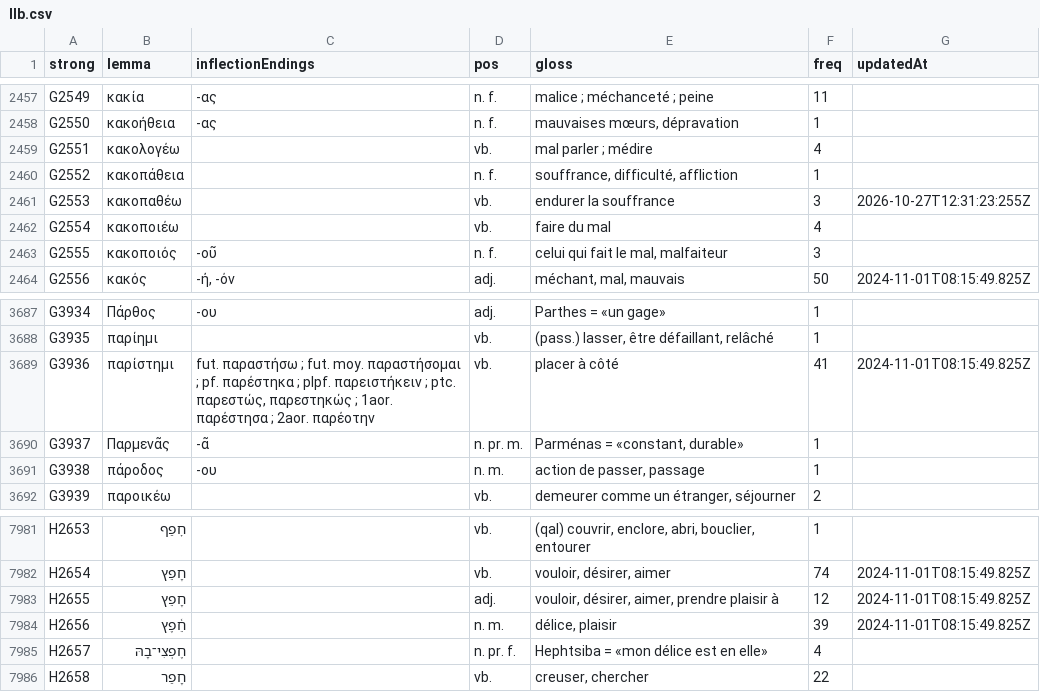
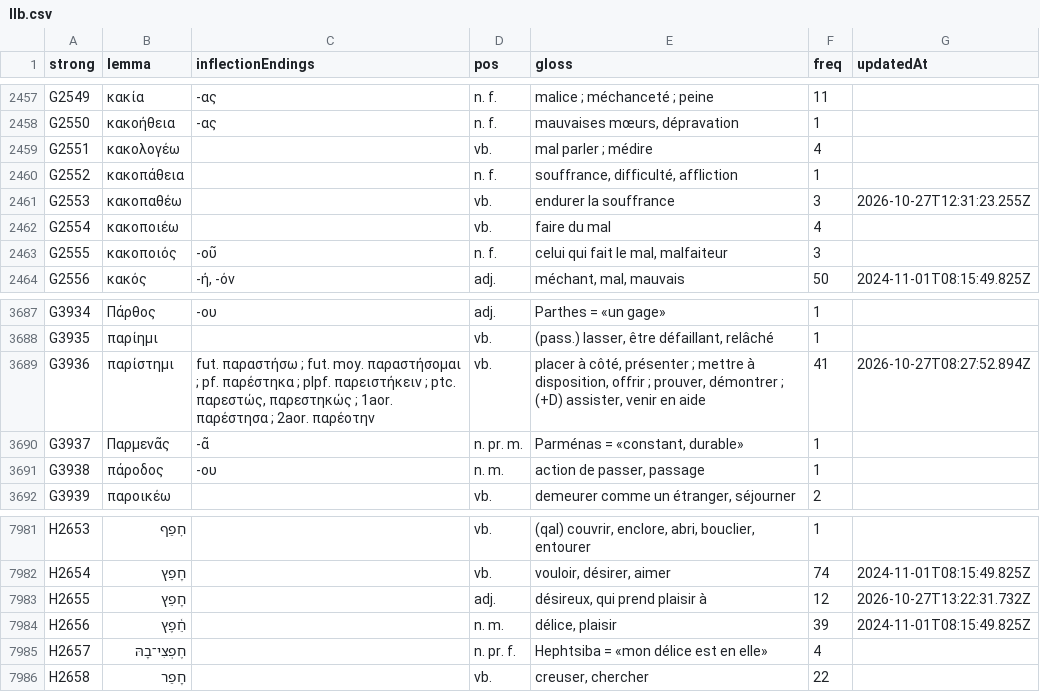
Before and after one commit to zdettwiler/lexique-du-lecteur-biblique, a CSV file: data/llb.csv, drawn as a sheet; only a part is shown, gaps mark what is left out.

Commit message:
llb date correction

```diff
--- a/data/llb.csv
+++ b/data/llb.csv
@@ -2460,3 +2460,3 @@ G2551,κακολογέω,,vb.,mal parler ; médire,4,
 G2552,κακοπάθεια,,n. f.,"souffrance, difficulté, affliction",1,
-G2553,κακοπαθέω,,vb.,endurer la souffrance,3,2026-10-27T12:31:23:255Z
+G2553,κακοπαθέω,,vb.,endurer la souffrance,3,2026-10-27T12:31:23.255Z
 G2554,κακοποιέω,,vb.,faire du mal,4,
@@ -3688,3 +3688,3 @@ G3934,Πάρθος,-ου,adj.,Parthes = «un gage»,1,
 G3935,παρίημι,,vb.,"(pass.) lasser, être défaillant, relâché",1,
-G3936,παρίστημι,"fut. παραστήσω ; fut. moy. παραστήσομαι ; pf. παρέστηκα ; plpf. παρειστήκειν ; ptc. παρεστώς, παρεστηκώς ; 1aor. παρέστησα ; 2aor. παρέοτην",vb.,placer à côté,41,2024-11-01T08:15:49.825Z
+G3936,παρίστημι,"fut. παραστήσω ; fut. moy. παραστήσομαι ; pf. παρέστηκα ; plpf. παρειστήκειν ; ptc. παρεστώς, παρεστηκώς ; 1aor. παρέστησα ; 2aor. παρέοτην",vb.,"placer à côté, présenter ; mettre à disposition, offrir ; prouver, démontrer ; (+D) assister, venir en aide",41,2026-10-27T08:27:52.894Z
 G3937,Παρμενᾶς,-ᾶ,n. pr. m.,"Parménas = «constant, durable»",1,
@@ -7982,3 +7982,3 @@ H2653,חׇפַף,,vb.,"(qal) couvrir, enclore, abri, bouclier, entourer",1,
 H2654,חָפֵץ,,vb.,"vouloir, désirer, aimer",74,2024-11-01T08:15:49.825Z
-H2655,חָפֵץ,,adj.,"vouloir, désirer, aimer, prendre plaisir à",12,2024-11-01T08:15:49.825Z
+H2655,חָפֵץ,,adj.,"désireux, qui prend plaisir à",12,2026-10-27T13:22:31.732Z
 H2656,חֵ֫פֶץ,,n. m.,"délice, plaisir",39,2024-11-01T08:15:49.825Z
```
